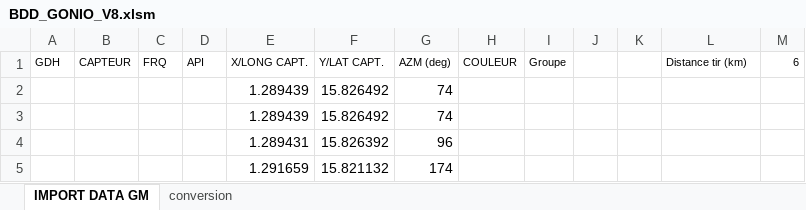
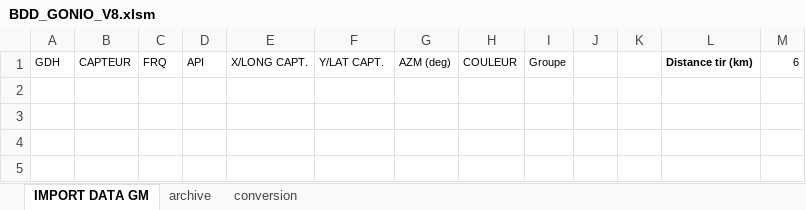
Before and after one commit to 20100dbg/OutilsGeo, an Excel workbook: BDD_GONIO_V8.xlsm, sheet IMPORT DATA GM, drawn as a sheet; values as stored, in another font and other column widths than the file's, no borders; charts and pictures not drawn; the diff names each change by its address in the sheet, - before the commit and + after, or states it on an @@ line.

```diff
--- a/BDD_GONIO_V8.xlsm (sheet IMPORT DATA GM)
+++ b/BDD_GONIO_V8.xlsm (sheet IMPORT DATA GM)
+sheet tab: archive
-L1 bold: off
+L1 bold: on
-row 2:  |  |  |  | 1.289439 | 15.826492 | 74
-row 3:  |  |  |  | 1.289439 | 15.826492 | 74
-row 4:  |  |  |  | 1.289431 | 15.826392 | 96
-row 5:  |  |  |  | 1.291659 | 15.821132 | 174
```
Also changed, not shown: charts or pictures.
